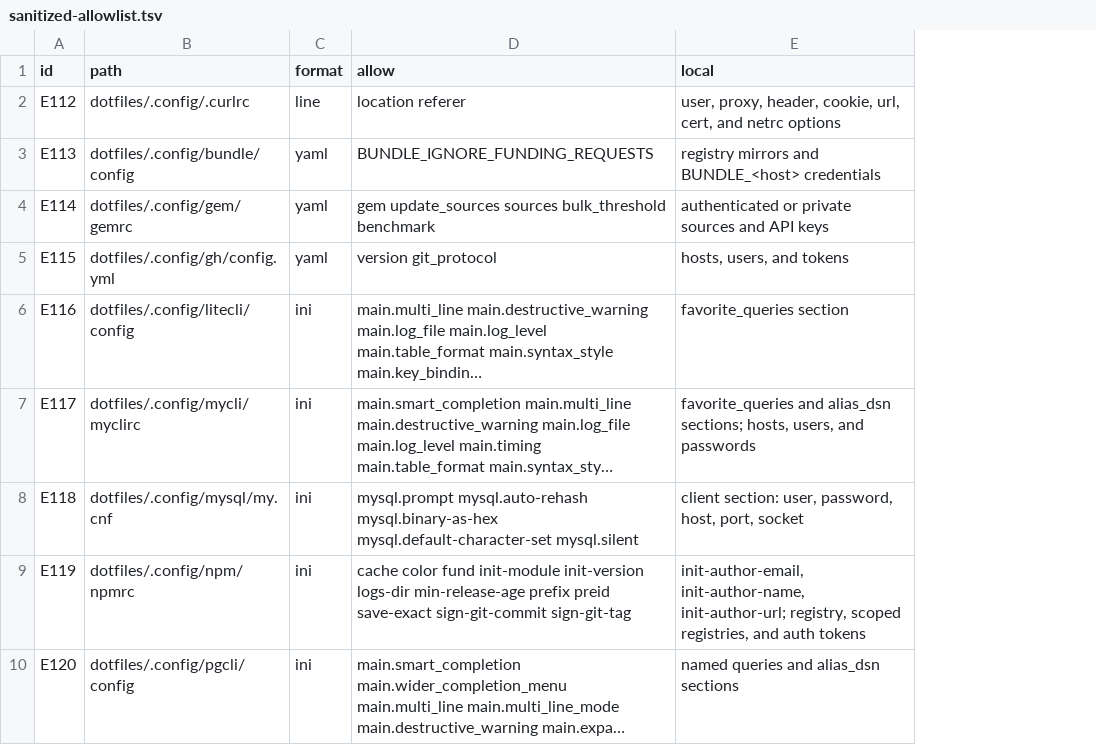
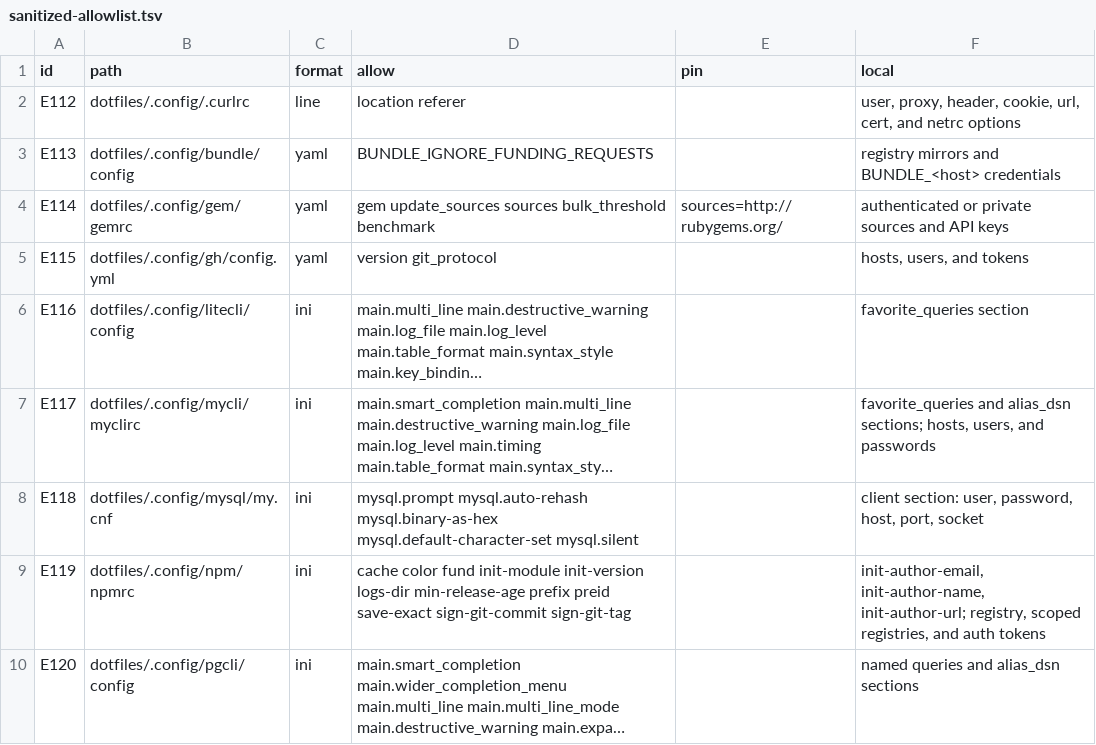
Before and after one commit to bryan-hoang/dotfiles, a TSV file: docs/mise-migration/lab/sanitized-allowlist.tsv, drawn as a sheet; only a part is shown; long unchanged cells end in …; the diff names each change by its address in the sheet, - before the commit and + after, or states it on an @@ line.

Commit message:
feat(mise-migration): pin the reviewed endpoints in E114 and E128
The human approved all 17 allowlists, but allowing a field by name still
let any value through. The gemrc sources list and the OpenCode MCP server
URLs are endpoints, so an unreviewed private one could have been saved.

The allowlist gains a pin column. Every value of a pinned field must be
one of the reviewed public values: a YAML list item or inline value for
E114 sources, a string for E128 mcp.*.url. Any other shape counts as
unreviewed, so the check fails closed. The lab adoption now inserts an
unreviewed gem source and proves the save is blocked and history stays
put.

The inventory now records that local inputs for E112 to E128 are optional:
a missing input renders the source alone. .lycheeignore skips the Exa MCP
endpoint, which rejects link checkers and now appears in the allowlist.

Refs: #372
Assisted-by: LLM

```diff
--- a/docs/mise-migration/lab/sanitized-allowlist.tsv
+++ b/docs/mise-migration/lab/sanitized-allowlist.tsv
+column E (pin), row 4: sources=http://rubygems.org/
```
Also changed, not shown: 4 other files.
